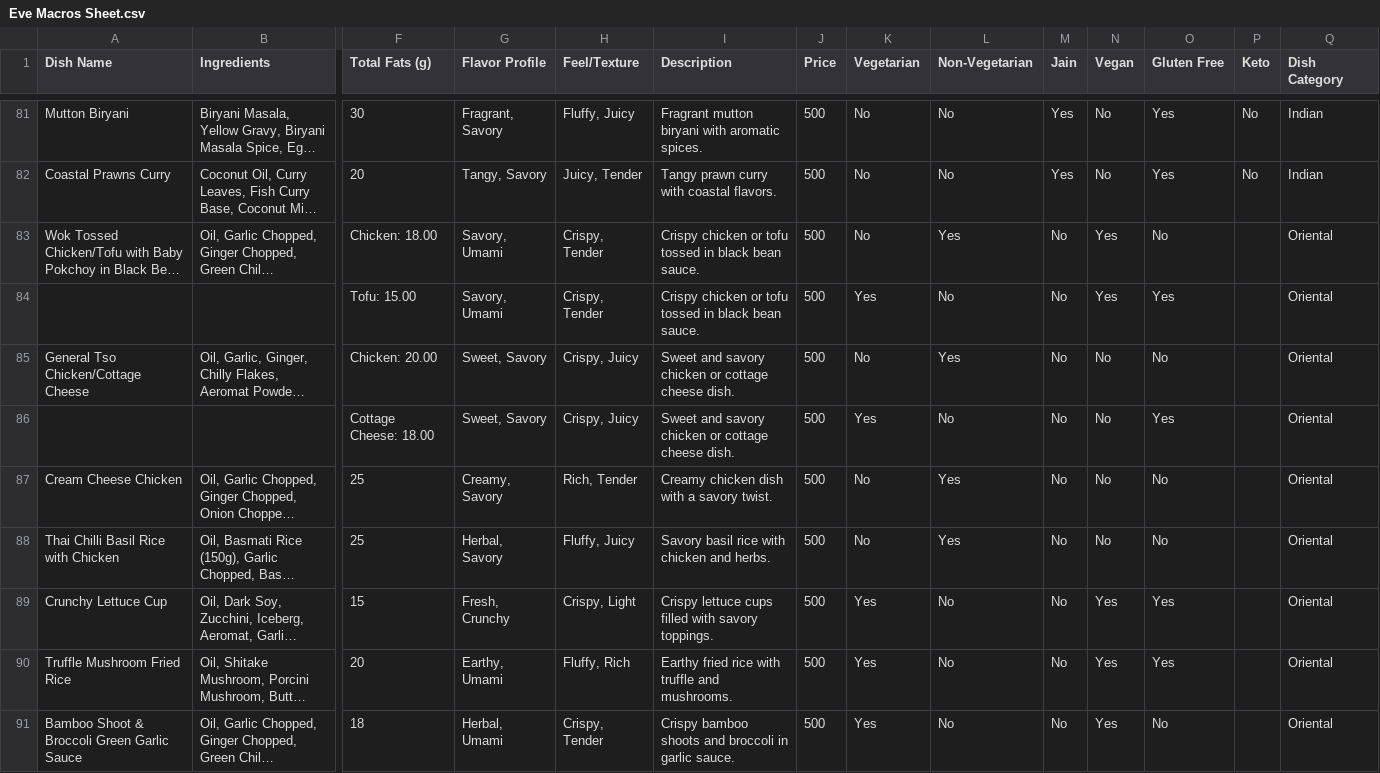
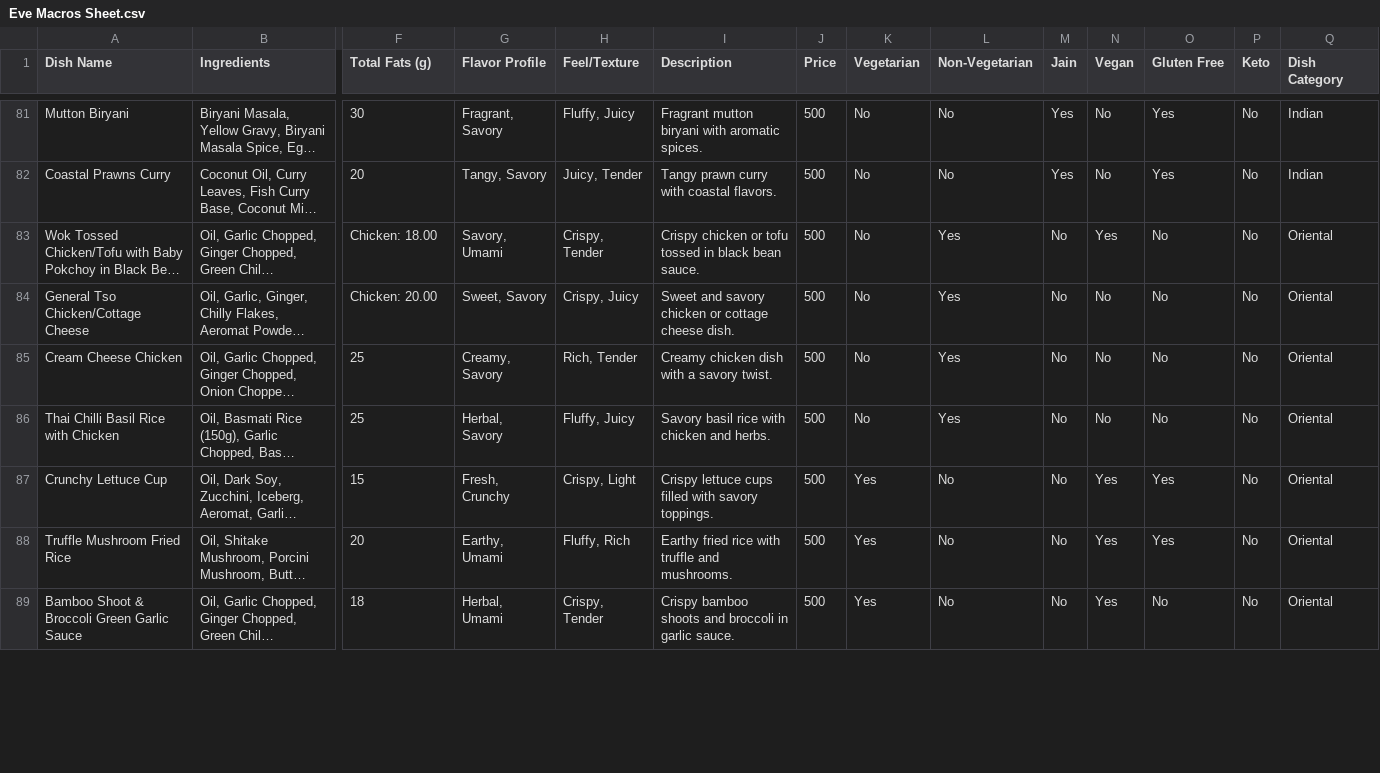
Before and after one commit to AXSHATJHA/ZIQUE_EVE, a CSV file: Eve Macros Sheet.csv, drawn as a sheet; only a part is shown, gaps mark what is left out; long unchanged cells end in …; removed rows and columns are numbered as before the commit, all else as after; rows hold the shown columns only; the diff covers the shown part only; the diff names each change by its address in the sheet, - before the commit and + after, or states it on an @@ line.

```diff
--- a/Eve Macros Sheet.csv
+++ b/Eve Macros Sheet.csv
-P83 (Keto): (empty)
+P83 (Keto): No
-row 84:  |  | Tofu: 15.00 | Savory, Umami | Crispy, Tender | Crispy chicken or tofu tossed in black bean sauce. | 500 | Yes | No | No | Yes | Yes |  | Oriental
-P84 (Keto): (empty)
+P84 (Keto): No
-row 86:  |  | Cottage Cheese: 18.00 | Sweet, Savory | Crispy, Juicy | Sweet and savory chicken or cottage cheese dish. | 500 | Yes | No | No | No | Yes |  | Oriental
-P85:P89 (Keto): (empty)
+P85:P89 (Keto): No
```
Also changed, not shown: 1 removed row and 8 edited cells elsewhere in this file, 1 other file.
